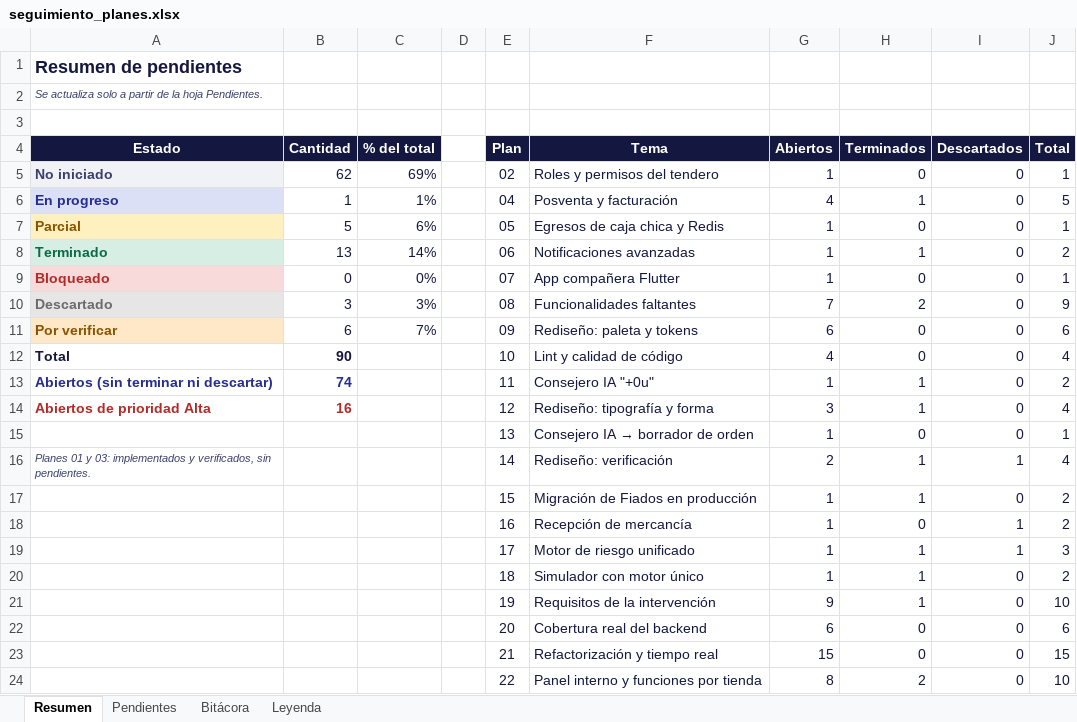
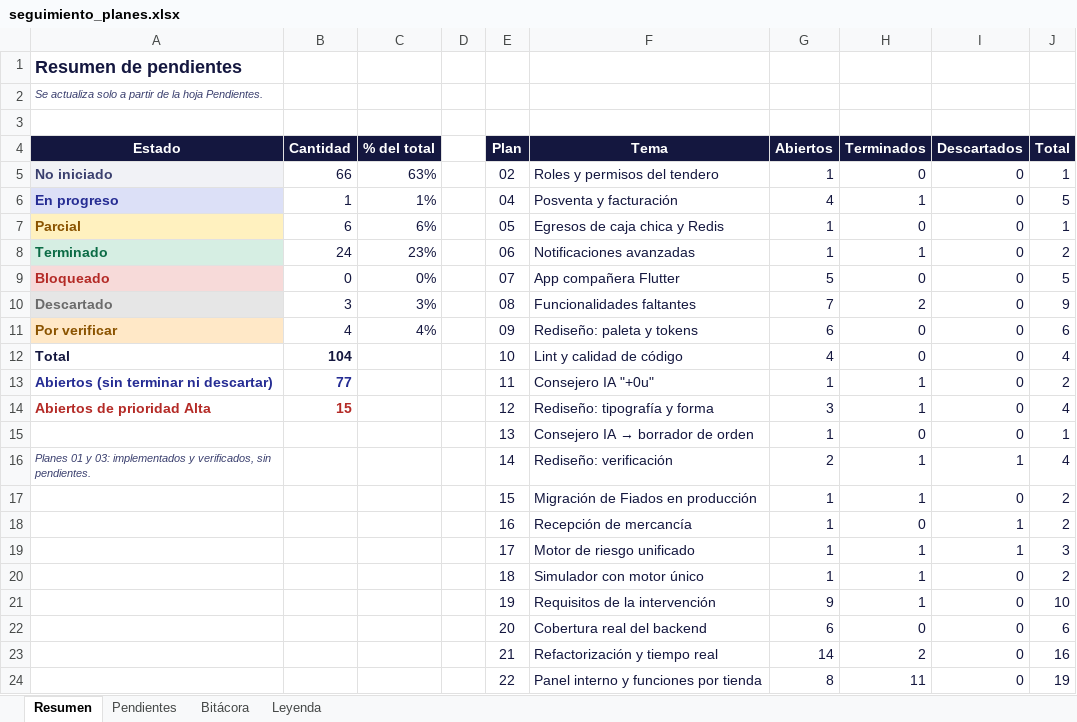
Before and after one commit to LuchoSecDev/StockPilot, an Excel workbook: docs/seguimiento_planes.xlsx, sheet Resumen, drawn as a sheet; values as stored, in another font and other column widths than the file's, no borders; conditional formats not drawn; the diff names each change by its address in the sheet, - before the commit and + after, or states it on an @@ line.

```diff
--- a/docs/seguimiento_planes.xlsx (sheet Resumen)
+++ b/docs/seguimiento_planes.xlsx (sheet Resumen)
-B5 (Cantidad): 62
+B5 (Cantidad): 66
-C5 (% del total): 69%
+C5 (% del total): 63%
-B7 (Cantidad): 5
+B7 (Cantidad): 6
-B8 (Cantidad): 13
+B8 (Cantidad): 24
-C8 (% del total): 14%
+C8 (% del total): 23%
-G9 (Abiertos): 1
+G9 (Abiertos): 5
-J9 (Total): 1
+J9 (Total): 5
-B11 (Cantidad): 6
+B11 (Cantidad): 4
-C11 (% del total): 7%
+C11 (% del total): 4%
-B12 (Cantidad): 90
+B12 (Cantidad): 104
-B13 (Cantidad): 74
+B13 (Cantidad): 77
-B14 (Cantidad): 16
+B14 (Cantidad): 15
-G23 (Abiertos): 15
+G23 (Abiertos): 14
-H23 (Terminados): 0
+H23 (Terminados): 2
-J23 (Total): 15
+J23 (Total): 16
-H24 (Terminados): 2
+H24 (Terminados): 11
-J24 (Total): 10
+J24 (Total): 19
```
Also changed, not shown: sheet Pendientes, sheet Bitácora, formulas that keep their value, 5 other files.
